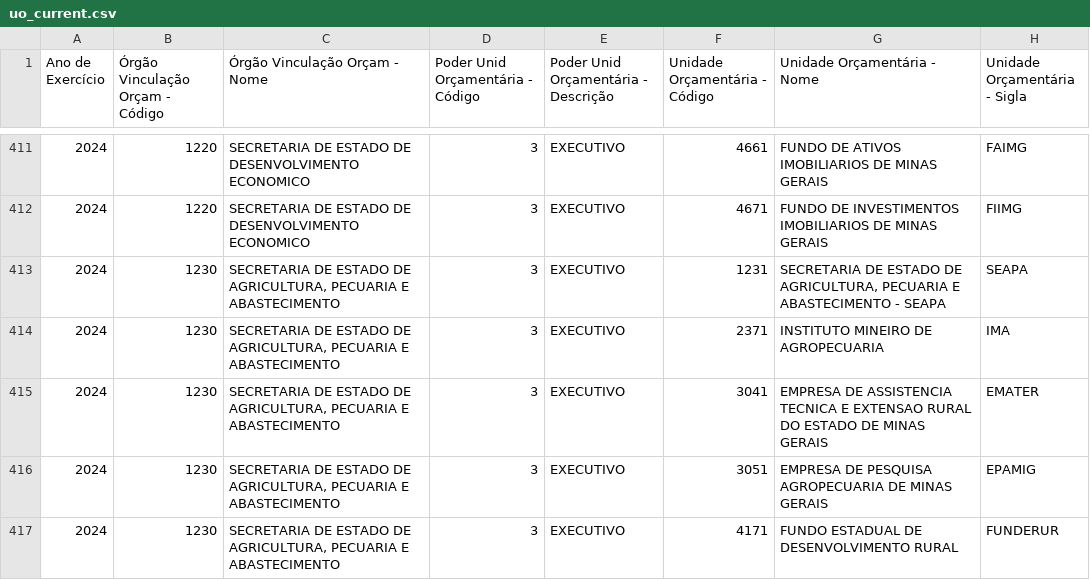
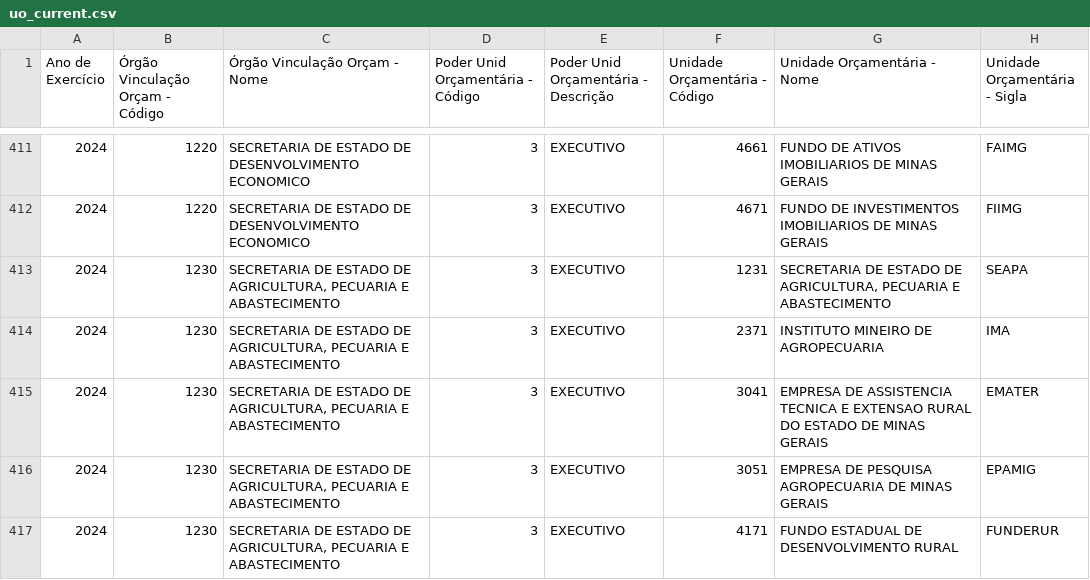
Before and after one commit to splor-mg/dados-aux-classificadores, a CSV file: data-raw/uo_current.csv, drawn as a sheet; only a part is shown, gaps mark what is left out.

```diff
--- a/data-raw/uo_current.csv
+++ b/data-raw/uo_current.csv
@@ -412,3 +412,3 @@
 "2024","1220","SECRETARIA DE ESTADO DE DESENVOLVIMENTO ECONOMICO","3","EXECUTIVO","4671","FUNDO DE INVESTIMENTOS IMOBILIARIOS DE MINAS GERAIS","FIIMG"
-"2024","1230","SECRETARIA DE ESTADO DE AGRICULTURA, PECUARIA E ABASTECIMENTO","3","EXECUTIVO","1231","SECRETARIA DE ESTADO DE AGRICULTURA, PECUARIA E ABASTECIMENTO - SEAPA","SEAPA"
+"2024","1230","SECRETARIA DE ESTADO DE AGRICULTURA, PECUARIA E ABASTECIMENTO","3","EXECUTIVO","1231","SECRETARIA DE ESTADO DE AGRICULTURA, PECUARIA E ABASTECIMENTO","SEAPA"
 "2024","1230","SECRETARIA DE ESTADO DE AGRICULTURA, PECUARIA E ABASTECIMENTO","3","EXECUTIVO","2371","INSTITUTO MINEIRO DE AGROPECUARIA","IMA"
```
Also changed, not shown: data/uo.csv, 1 other file.
